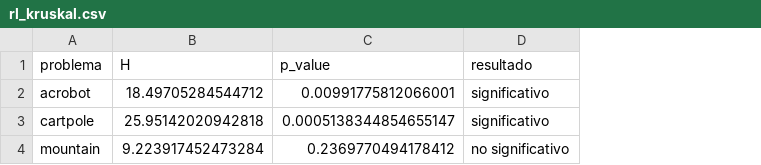
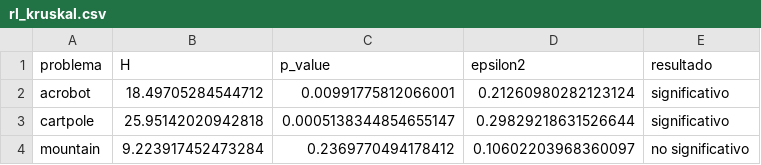
Before and after one commit to josefoitzick/neuroevolution-izhikevich, a CSV file: results/stats/rl_kruskal.csv, drawn as a sheet; the diff names each change by its address in the sheet, - before the commit and + after, or states it on an @@ line.

Commit message:
Add effect sizes (epsilon-squared, rank-biserial) and the English RL/CD figures used in the paper

```diff
--- a/results/stats/rl_kruskal.csv
+++ b/results/stats/rl_kruskal.csv
+column D (epsilon2), rows 2-4: 0.21260980282123124 | 0.29829218631526644 | 0.10602203968360097
```
Also changed, not shown: 9 other files.
